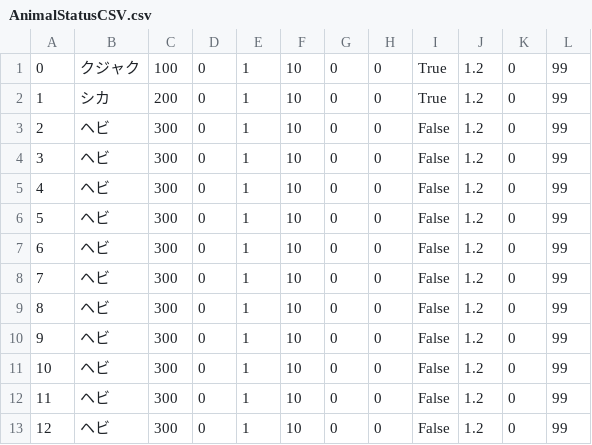
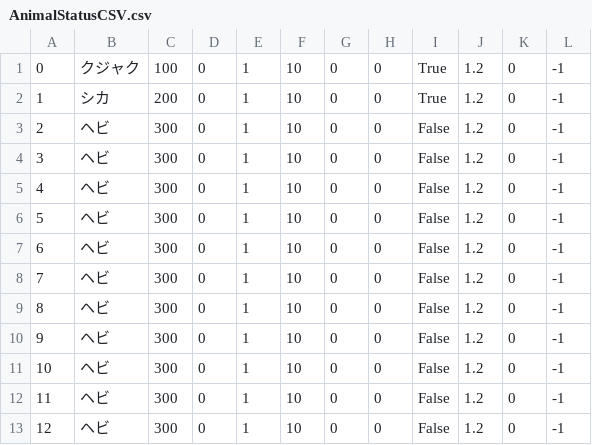
Before and after one commit to ryohalon/ZooGame, a CSV file: Assets/Resources/AnimalStatusCSV.csv, drawn as a sheet.

Commit message:
あああああああああああああああああああああああああああああああああああああああああああああああああああああああああ

```diff
--- a/Assets/Resources/AnimalStatusCSV.csv
+++ b/Assets/Resources/AnimalStatusCSV.csv
@@ -1,13 +1,13 @@
-0,クジャク,100,0,1,10,0,0,True,1.2,0,99
-1,シカ,200,0,1,10,0,0,True,1.2,0,99
-2,ヘビ,300,0,1,10,0,0,False,1.2,0,99
-3,ヘビ,300,0,1,10,0,0,False,1.2,0,99
-4,ヘビ,300,0,1,10,0,0,False,1.2,0,99
-5,ヘビ,300,0,1,10,0,0,False,1.2,0,99
-6,ヘビ,300,0,1,10,0,0,False,1.2,0,99
-7,ヘビ,300,0,1,10,0,0,False,1.2,0,99
-8,ヘビ,300,0,1,10,0,0,False,1.2,0,99
-9,ヘビ,300,0,1,10,0,0,False,1.2,0,99
-10,ヘビ,300,0,1,10,0,0,False,1.2,0,99
-11,ヘビ,300,0,1,10,0,0,False,1.2,0,99
-12,ヘビ,300,0,1,10,0,0,False,1.2,0,99
+0,クジャク,100,0,1,10,0,0,True,1.2,0,-1
+1,シカ,200,0,1,10,0,0,True,1.2,0,-1
+2,ヘビ,300,0,1,10,0,0,False,1.2,0,-1
+3,ヘビ,300,0,1,10,0,0,False,1.2,0,-1
+4,ヘビ,300,0,1,10,0,0,False,1.2,0,-1
+5,ヘビ,300,0,1,10,0,0,False,1.2,0,-1
+6,ヘビ,300,0,1,10,0,0,False,1.2,0,-1
+7,ヘビ,300,0,1,10,0,0,False,1.2,0,-1
+8,ヘビ,300,0,1,10,0,0,False,1.2,0,-1
+9,ヘビ,300,0,1,10,0,0,False,1.2,0,-1
+10,ヘビ,300,0,1,10,0,0,False,1.2,0,-1
+11,ヘビ,300,0,1,10,0,0,False,1.2,0,-1
+12,ヘビ,300,0,1,10,0,0,False,1.2,0,-1
```
